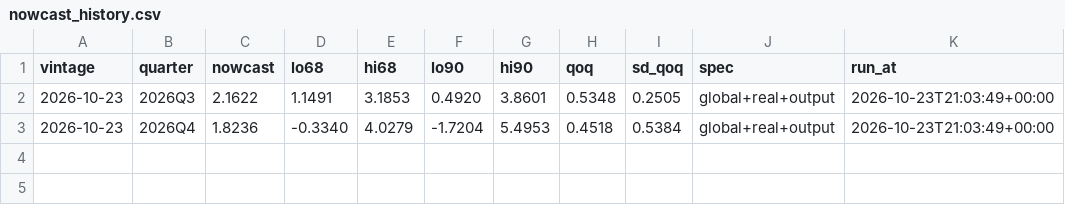
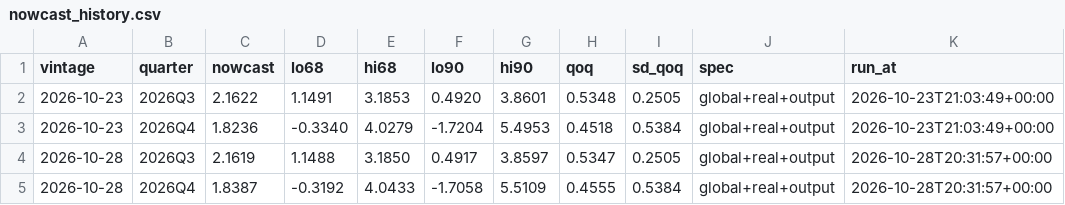
Before and after one commit to 333HaI/canada-gdp-nowcast, a CSV file: output/nowcast_history.csv, drawn as a sheet; the diff names each change by its address in the sheet, - before the commit and + after, or states it on an @@ line.

```diff
--- a/output/nowcast_history.csv
+++ b/output/nowcast_history.csv
+row 4: 2026-10-28 | 2026Q3 | 2.1619 | 1.1488 | 3.1850 | 0.4917 | 3.8597 | 0.5347 | 0.2505 | global+real+output | 2026-10-28T20:31:57+00:00
+row 5: 2026-10-28 | 2026Q4 | 1.8387 | -0.3192 | 4.0433 | -1.7058 | 5.5109 | 0.4555 | 0.5384 | global+real+output | 2026-10-28T20:31:57+00:00
```
Also changed, not shown: 5 other files.
